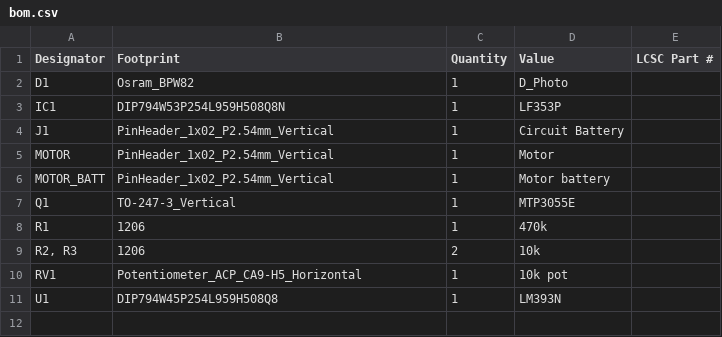
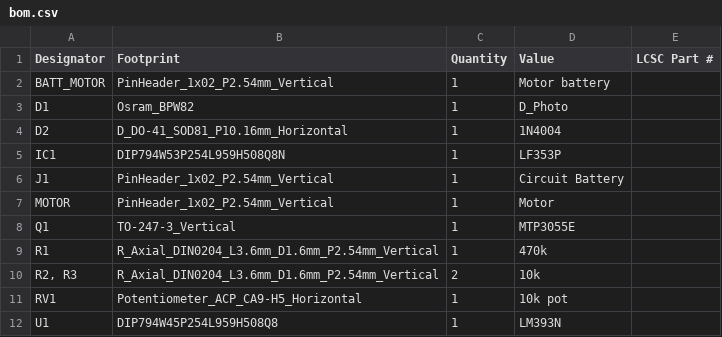
Before and after one commit to CalebJM04/ChemE-Car-, a CSV file: ChemE/production/bom.csv, drawn as a sheet.

```diff
--- a/ChemE/production/bom.csv
+++ b/ChemE/production/bom.csv
@@ -1,3 +1,5 @@
 Designator,Footprint,Quantity,Value,LCSC Part #
+BATT_MOTOR,PinHeader_1x02_P2.54mm_Vertical,1,Motor battery,
 D1,Osram_BPW82,1,D_Photo,
+D2,D_DO-41_SOD81_P10.16mm_Horizontal,1,1N4004,
 IC1,DIP794W53P254L959H508Q8N,1,LF353P,
@@ -5,6 +7,5 @@ J1,PinHeader_1x02_P2.54mm_Vertical,1,Circuit Battery,
 MOTOR,PinHeader_1x02_P2.54mm_Vertical,1,Motor,
-MOTOR_BATT,PinHeader_1x02_P2.54mm_Vertical,1,Motor battery,
 Q1,TO-247-3_Vertical,1,MTP3055E,
-R1,1206,1,470k,
-"R2, R3",1206,2,10k,
+R1,R_Axial_DIN0204_L3.6mm_D1.6mm_P2.54mm_Vertical,1,470k,
+"R2, R3",R_Axial_DIN0204_L3.6mm_D1.6mm_P2.54mm_Vertical,2,10k,
 RV1,Potentiometer_ACP_CA9-H5_Horizontal,1,10k pot,
```
Also changed, not shown: ChemE/production/positions.csv, 4 other files.
